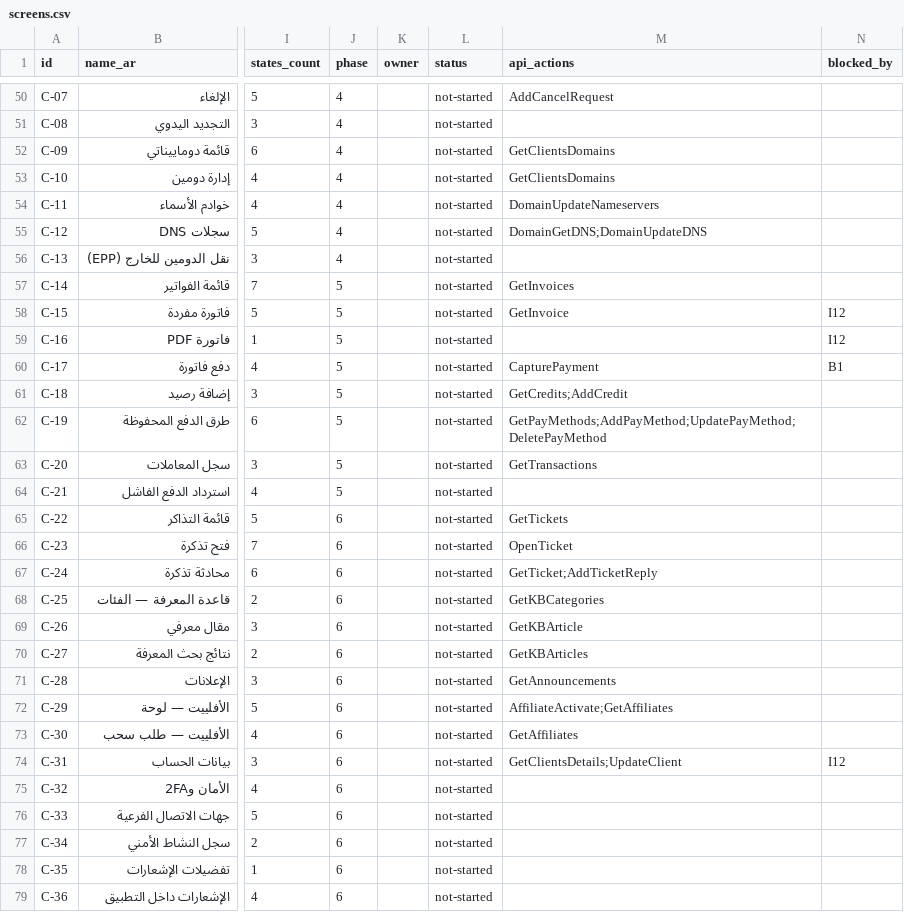
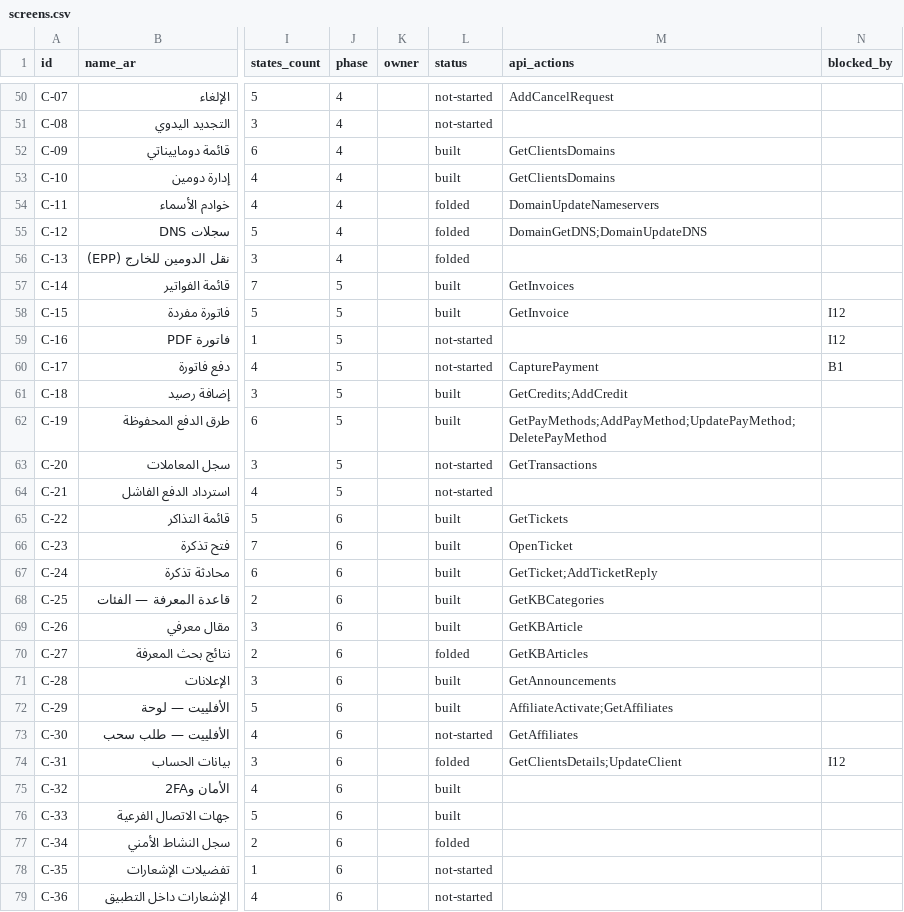
Before and after one commit to YossefElfeel/sws-frontend, a CSV file: inventory/screens.csv, drawn as a sheet; only a part is shown, gaps mark what is left out; the diff covers the shown part only; the diff names each change by its address in the sheet, - before the commit and + after, or states it on an @@ line.

```diff
--- a/inventory/screens.csv
+++ b/inventory/screens.csv
-L52:L53 (status): not-started
+L52:L53 (status): built
-L54:L56 (status): not-started
+L54:L56 (status): folded
-L57:L58 (status): not-started
+L57:L58 (status): built
-L61:L62 (status): not-started
+L61:L62 (status): built
-L65:L69 (status): not-started
+L65:L69 (status): built
-L70 (status): not-started
+L70 (status): folded
-L71:L72 (status): not-started
+L71:L72 (status): built
-L74 (status): not-started
+L74 (status): folded
-L75:L76 (status): not-started
+L75:L76 (status): built
-L77 (status): not-started
+L77 (status): folded
```
Also changed, not shown: 3 edited cells elsewhere in this file.
